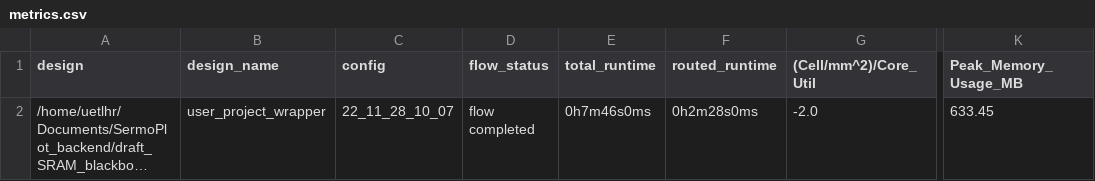
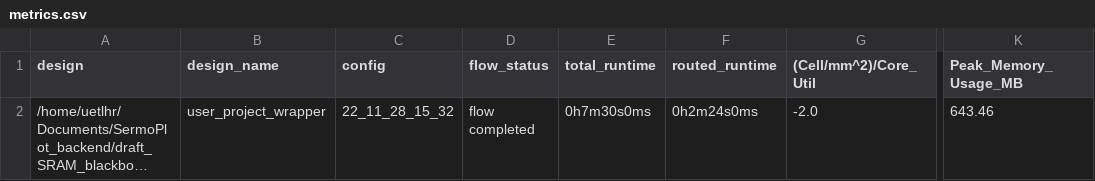
Before and after one commit to ee-uet/UETRV_ESoC_v2, a CSV file: signoff/user_project_wrapper/metrics.csv, drawn as a sheet; only a part is shown, gaps mark what is left out; long unchanged cells end in …; the diff names each change by its address in the sheet, - before the commit and + after, or states it on an @@ line.

```diff
--- a/signoff/user_project_wrapper/metrics.csv
+++ b/signoff/user_project_wrapper/metrics.csv
-C2 (config): 22_11_28_10_07
+C2 (config): 22_11_28_15_32
-E2 (total_runtime): 0h7m46s0ms
+E2 (total_runtime): 0h7m30s0ms
-F2 (routed_runtime): 0h2m28s0ms
+F2 (routed_runtime): 0h2m24s0ms
-K2 (Peak_Memory_Usage_MB): 633.45
+K2 (Peak_Memory_Usage_MB): 643.46
```
Also changed, not shown: 15 other files.
